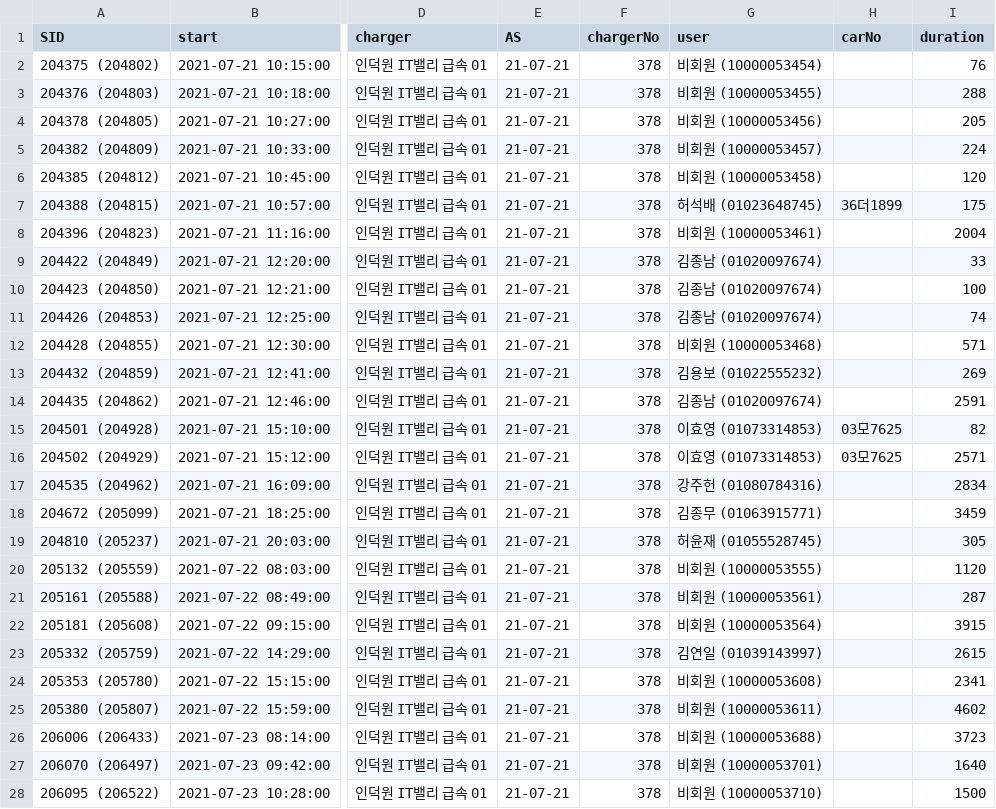
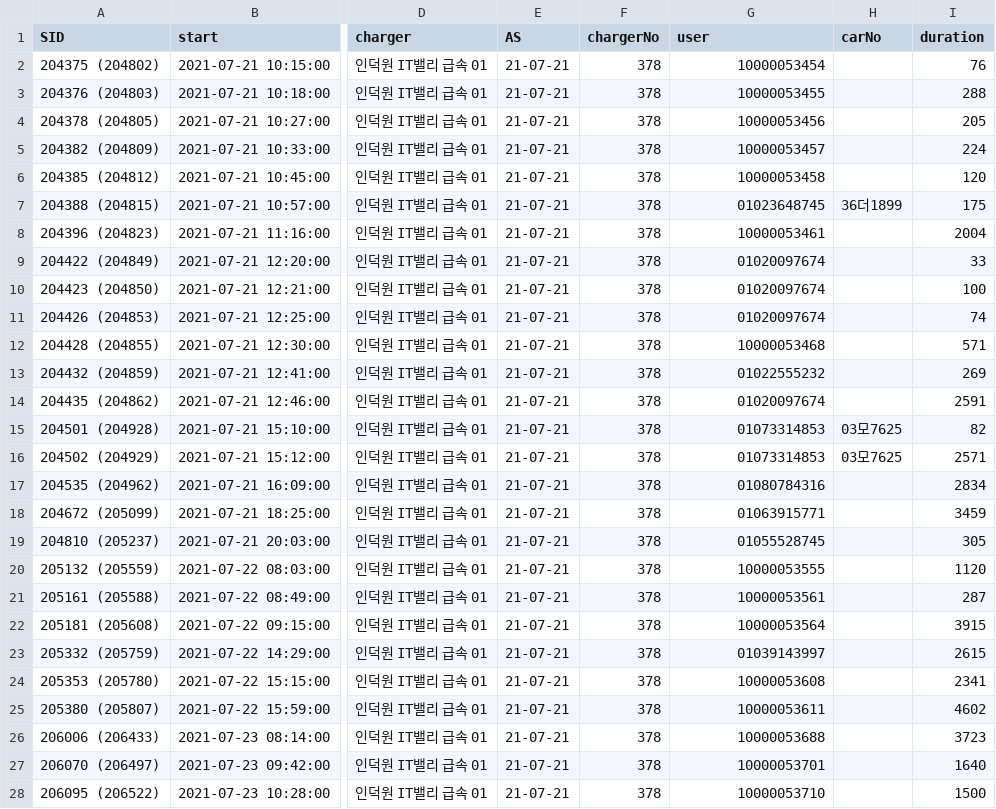
Before and after one commit to SeoJongkwan/EV_Project, a CSV file: data/dc_100kW_user.csv, drawn as a sheet; only a part is shown, gaps mark what is left out; the diff covers the shown part only; the diff names each change by its address in the sheet, - before the commit and + after, or states it on an @@ line.

Commit message:
user

```diff
--- a/data/dc_100kW_user.csv
+++ b/data/dc_100kW_user.csv
-G2 (user): 비회원 (10000053454)
+G2 (user): 10000053454
-G3 (user): 비회원 (10000053455)
+G3 (user): 10000053455
-G4 (user): 비회원 (10000053456)
+G4 (user): 10000053456
-G5 (user): 비회원 (10000053457)
+G5 (user): 10000053457
-G6 (user): 비회원 (10000053458)
+G6 (user): 10000053458
-G7 (user): 허석배 (01023648745)
+G7 (user): 01023648745
-G8 (user): 비회원 (10000053461)
+G8 (user): 10000053461
-G9:G11 (user): 김종남 (01020097674)
+G9:G11 (user): 01020097674
-G12 (user): 비회원 (10000053468)
+G12 (user): 10000053468
-G13 (user): 김용보 (01022555232)
+G13 (user): 01022555232
-G14 (user): 김종남 (01020097674)
+G14 (user): 01020097674
-G15:G16 (user): 이효영 (01073314853)
+G15:G16 (user): 01073314853
-G17 (user): 강주헌 (01080784316)
+G17 (user): 01080784316
-G18 (user): 김종무 (01063915771)
+G18 (user): 01063915771
-G19 (user): 허윤재 (01055528745)
+G19 (user): 01055528745
-G20 (user): 비회원 (10000053555)
+G20 (user): 10000053555
-G21 (user): 비회원 (10000053561)
+G21 (user): 10000053561
-G22 (user): 비회원 (10000053564)
+G22 (user): 10000053564
-G23 (user): 김연일 (01039143997)
+G23 (user): 01039143997
-G24 (user): 비회원 (10000053608)
+G24 (user): 10000053608
-G25 (user): 비회원 (10000053611)
+G25 (user): 10000053611
-G26 (user): 비회원 (10000053688)
+G26 (user): 10000053688
-G27 (user): 비회원 (10000053701)
+G27 (user): 10000053701
-G28 (user): 비회원 (10000053710)
+G28 (user): 10000053710
```
Also changed, not shown: 140 edited cells elsewhere in this file, 5 other files.
